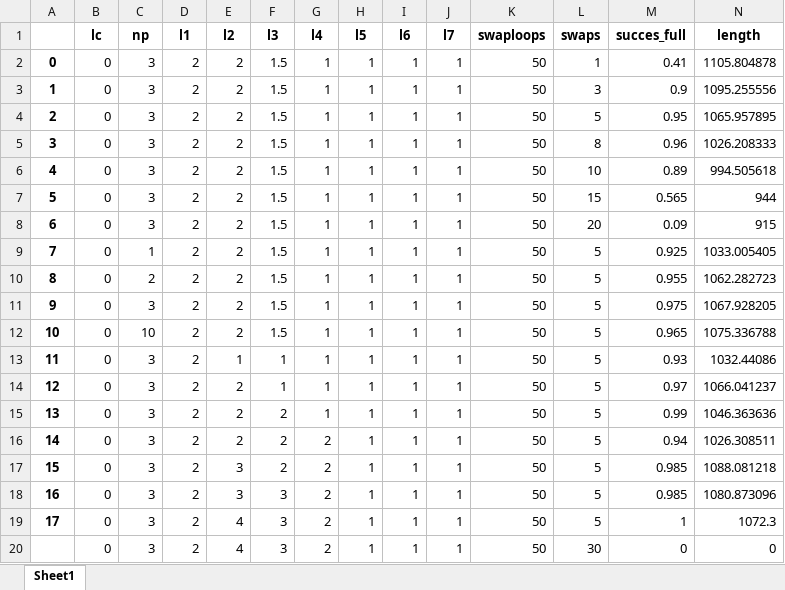
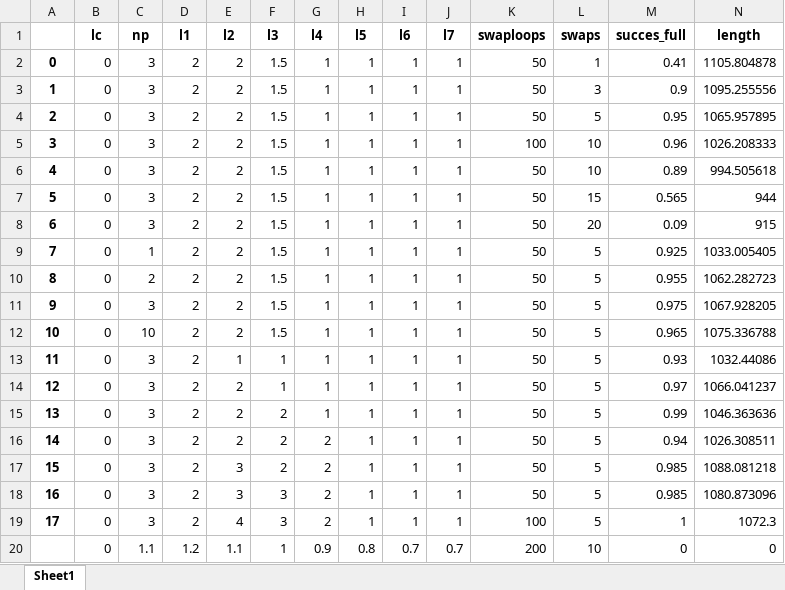
Before and after one commit to curly-bois/Chips, an Excel workbook: chipSolver/options.xlsx, sheet Sheet1, drawn as a sheet; values as stored, in another font and other column widths than the file's, no borders; removed rows and columns are numbered as before the commit, all else as after; the diff names each change by its address in the sheet, - before the commit and + after, or states it on an @@ line.

```diff
--- a/chipSolver/options.xlsx (sheet Sheet1)
+++ b/chipSolver/options.xlsx (sheet Sheet1)
-K5 (swaploops): 50
+K5 (swaploops): 100
-L5 (swaps): 8
+L5 (swaps): 10
-K19 (swaploops): 50
+K19 (swaploops): 100
-row 20:  | 0 | 3 | 2 | 4 | 3 | 2 | 1 | 1 | 1 | 50 | 30 | 0 | 0
+row 20:  | 0 | 1.1 | 1.2 | 1.1 | 1 | 0.9 | 0.8 | 0.7 | 0.7 | 200 | 10 | 0 | 0
```
Also changed, not shown: chipSolver/nightdata.xlsx, 13 other files.
